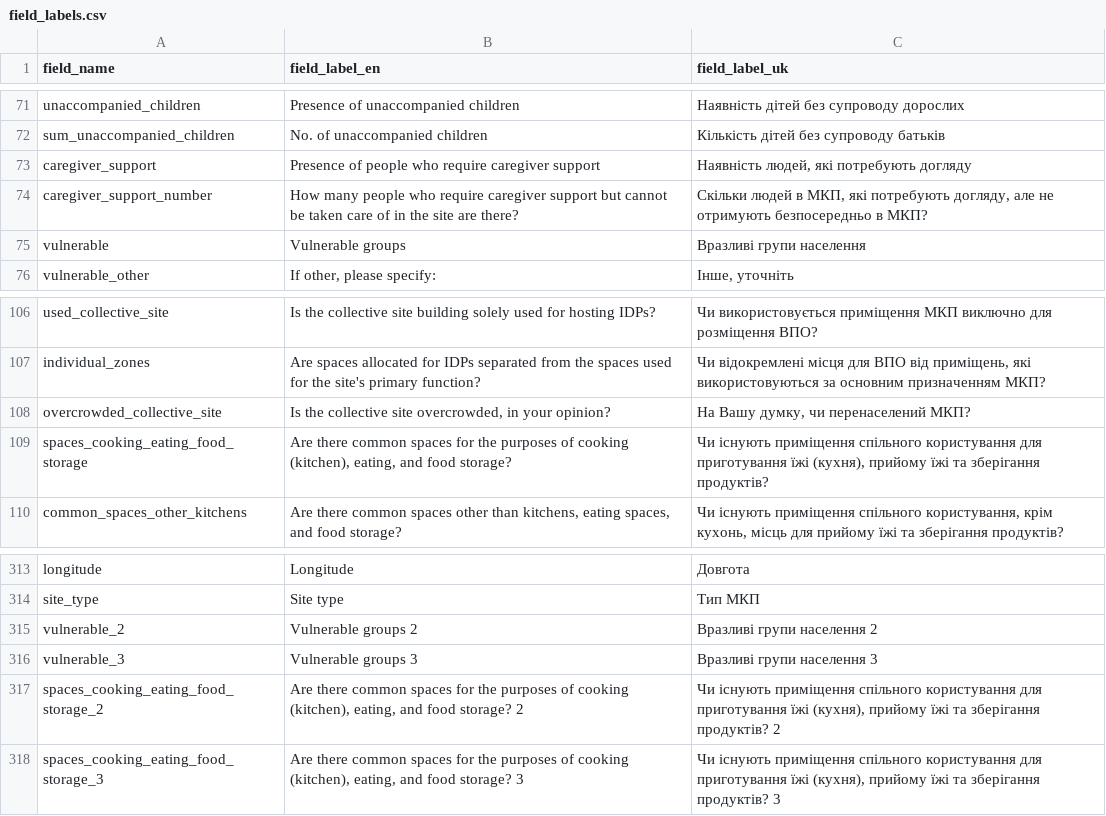
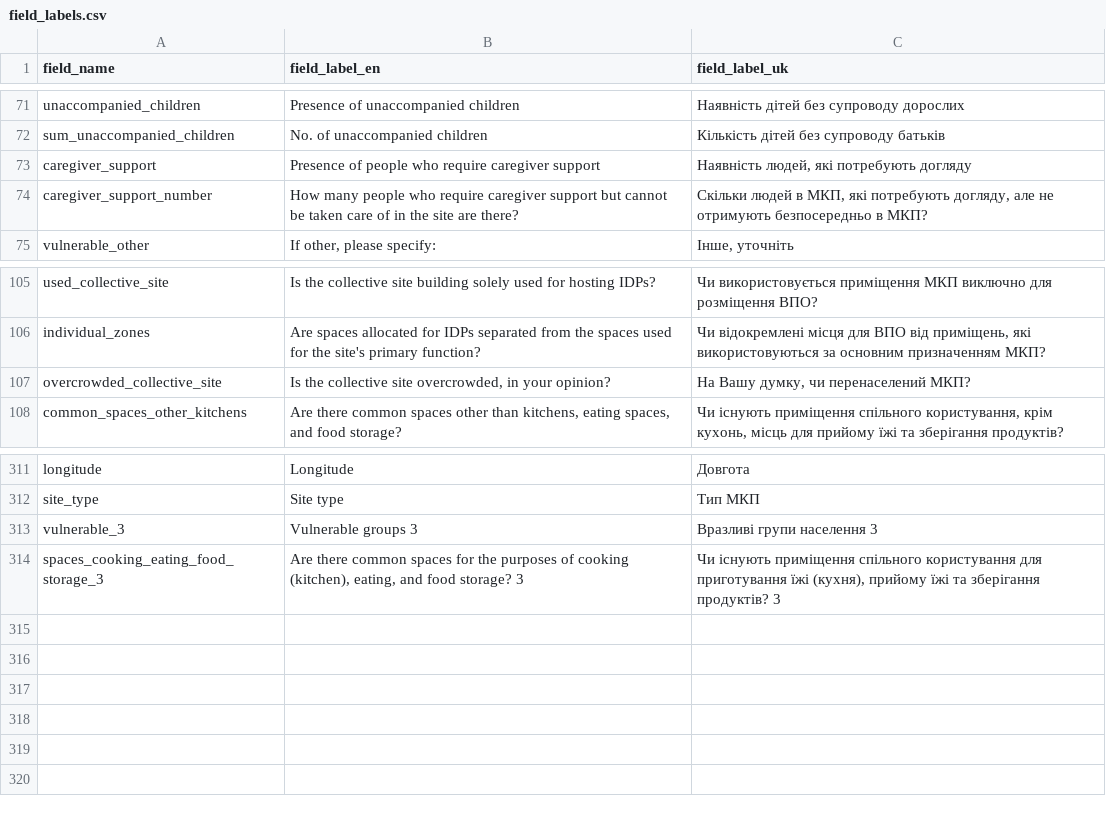
Before and after one commit to CartONG/opsmap-datasets, a CSV file: ukraine/FDF/field_labels.csv, drawn as a sheet; only a part is shown, gaps mark what is left out; the diff names each change by its address in the sheet, - before the commit and + after, or states it on an @@ line.

Commit message:
Update field_labels.csv

```diff
--- a/ukraine/FDF/field_labels.csv
+++ b/ukraine/FDF/field_labels.csv
-row 75: vulnerable | Vulnerable groups | Вразливі групи населення
-row 109: spaces_cooking_eating_food_storage | Are there common spaces for the purposes of cooking (kitchen), eating, and food storage? | Чи існують приміщення спільного користування для приготування їжі (кухня), прийому їжі та зберігання продуктів?
-row 315: vulnerable_2 | Vulnerable groups 2 | Вразливі групи населення 2
-row 317: spaces_cooking_eating_food_storage_2 | Are there common spaces for the purposes of cooking (kitchen), eating, and food storage? 2 | Чи існують приміщення спільного користування для приготування їжі (кухня), прийому їжі та зберігання продуктів? 2
```
